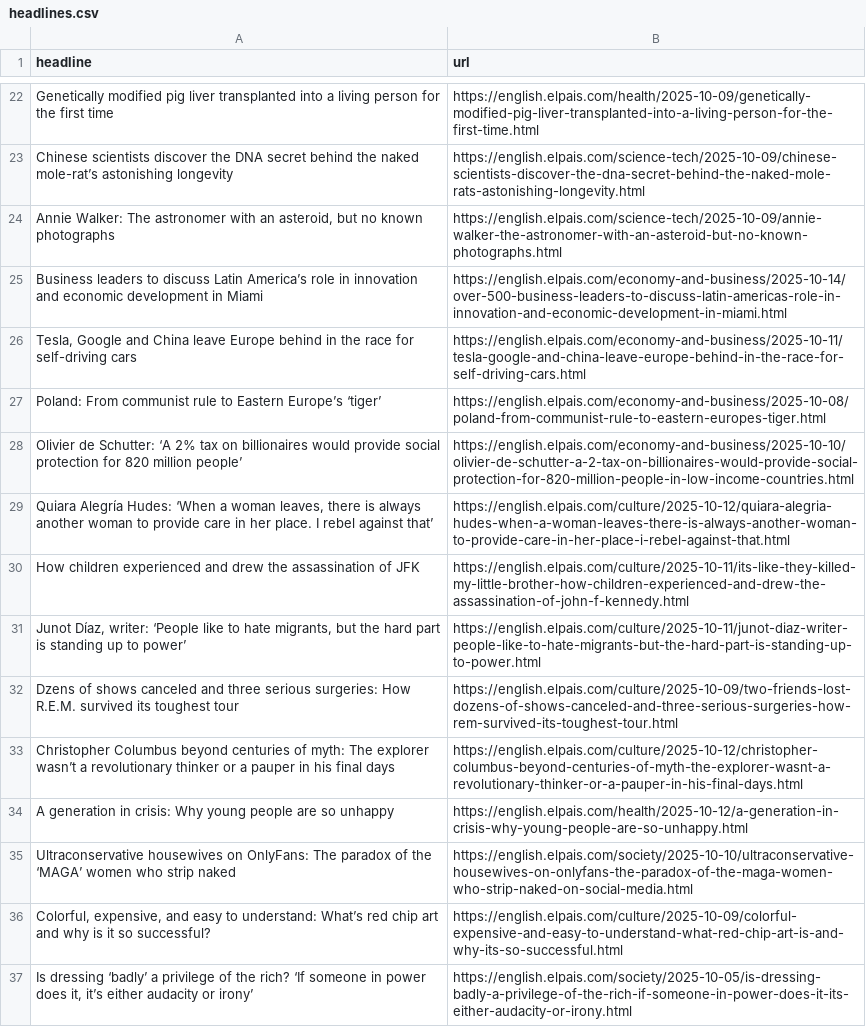
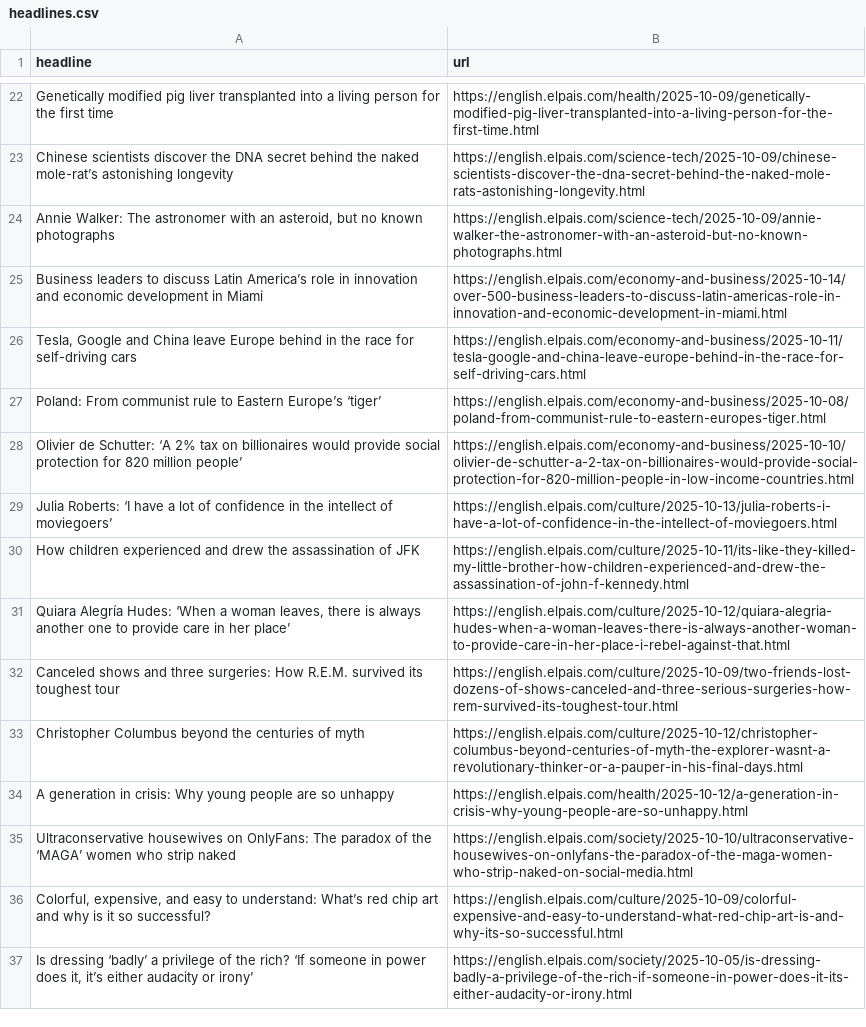
Before and after one commit to LisaMEckardt/el-pais-autoscraper, a CSV file: headlines.csv, drawn as a sheet; only a part is shown, gaps mark what is left out.

```diff
--- a/headlines.csv
+++ b/headlines.csv
@@ -28,7 +28,7 @@ Poland: From communist rule to Eastern Europe’s ‘tiger’,https://english.el
 Olivier de Schutter: ‘A 2% tax on billionaires would provide social protection for 820 million people’,https://english.elpais.com/economy-and-business/2025-10-10/olivier-de-schutter-a-2-tax-on-billionaires-would-provide-social-protection-for-820-million-people-in-low-income-countries.html
-"Quiara Alegría Hudes: ‘When a woman leaves, there is always another woman to provide care in her place. I rebel against that’ ",https://english.elpais.com/culture/2025-10-12/quiara-alegria-hudes-when-a-woman-leaves-there-is-always-another-woman-to-provide-care-in-her-place-i-rebel-against-that.html
+Julia Roberts: ‘I have a lot of confidence in the intellect of moviegoers’,https://english.elpais.com/culture/2025-10-13/julia-roberts-i-have-a-lot-of-confidence-in-the-intellect-of-moviegoers.html
 How children experienced and drew the assassination of JFK,https://english.elpais.com/culture/2025-10-11/its-like-they-killed-my-little-brother-how-children-experienced-and-drew-the-assassination-of-john-f-kennedy.html
-"Junot Díaz, writer: ‘People like to hate migrants, but the hard part is standing up to power’ ",https://english.elpais.com/culture/2025-10-11/junot-diaz-writer-people-like-to-hate-migrants-but-the-hard-part-is-standing-up-to-power.html
-Dzens of shows canceled and three serious surgeries: How R.E.M. survived its toughest tour,https://english.elpais.com/culture/2025-10-09/two-friends-lost-dozens-of-shows-canceled-and-three-serious-surgeries-how-rem-survived-its-toughest-tour.html
-Christopher Columbus beyond centuries of myth: The explorer wasn’t a revolutionary thinker or a pauper in his final days,https://english.elpais.com/culture/2025-10-12/christopher-columbus-beyond-centuries-of-myth-the-explorer-wasnt-a-revolutionary-thinker-or-a-pauper-in-his-final-days.html
+"Quiara Alegría Hudes: ‘When a woman leaves, there is always another one  to provide care in her place’",https://english.elpais.com/culture/2025-10-12/quiara-alegria-hudes-when-a-woman-leaves-there-is-always-another-woman-to-provide-care-in-her-place-i-rebel-against-that.html
+Canceled shows and three surgeries: How R.E.M. survived its toughest tour,https://english.elpais.com/culture/2025-10-09/two-friends-lost-dozens-of-shows-canceled-and-three-serious-surgeries-how-rem-survived-its-toughest-tour.html
+Christopher Columbus beyond the centuries of myth,https://english.elpais.com/culture/2025-10-12/christopher-columbus-beyond-centuries-of-myth-the-explorer-wasnt-a-revolutionary-thinker-or-a-pauper-in-his-final-days.html
 A generation in crisis: Why young people are so unhappy,https://english.elpais.com/health/2025-10-12/a-generation-in-crisis-why-young-people-are-so-unhappy.html
```
